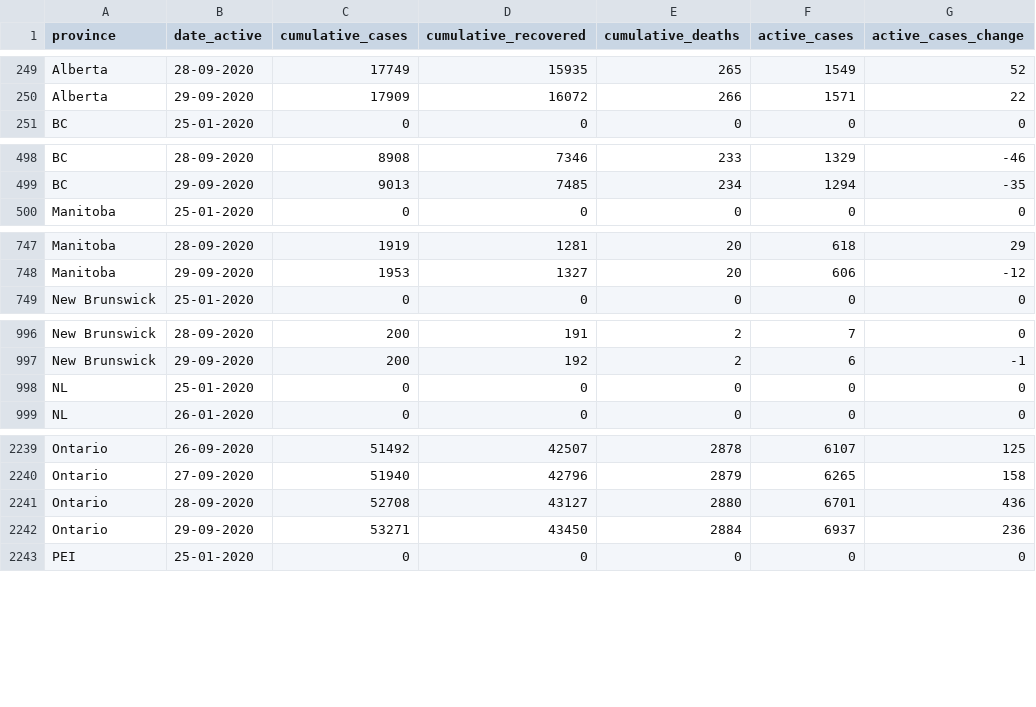
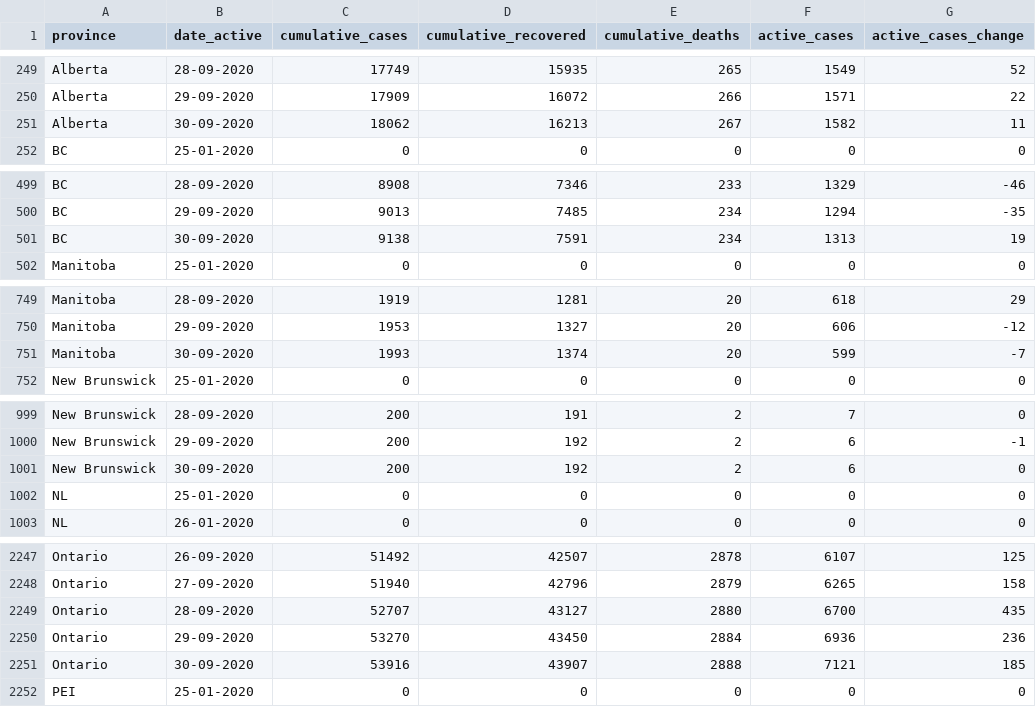
Before and after one commit to ccodwg/Covid19Canada, a CSV file: timeseries_prov/active_timeseries_prov.csv, drawn as a sheet; only a part is shown, gaps mark what is left out; the diff covers the shown part only.

```diff
--- a/timeseries_prov/active_timeseries_prov.csv
+++ b/timeseries_prov/active_timeseries_prov.csv
@@ -250,2 +250,3 @@
 "Alberta","29-09-2020",17909,16072,266,1571,22
+"Alberta","30-09-2020",18062,16213,267,1582,11
 "BC","25-01-2020",0,0,0,0,0
@@ -499,2 +500,3 @@
 "BC","29-09-2020",9013,7485,234,1294,-35
+"BC","30-09-2020",9138,7591,234,1313,19
 "Manitoba","25-01-2020",0,0,0,0,0
@@ -748,2 +750,3 @@
 "Manitoba","29-09-2020",1953,1327,20,606,-12
+"Manitoba","30-09-2020",1993,1374,20,599,-7
 "New Brunswick","25-01-2020",0,0,0,0,0
@@ -997,2 +1000,3 @@
 "New Brunswick","29-09-2020",200,192,2,6,-1
+"New Brunswick","30-09-2020",200,192,2,6,0
 "NL","25-01-2020",0,0,0,0,0
@@ -2240,4 +2248,5 @@
 "Ontario","27-09-2020",51940,42796,2879,6265,158
-"Ontario","28-09-2020",52708,43127,2880,6701,436
-"Ontario","29-09-2020",53271,43450,2884,6937,236
+"Ontario","28-09-2020",52707,43127,2880,6700,435
+"Ontario","29-09-2020",53270,43450,2884,6936,236
+"Ontario","30-09-2020",53916,43907,2888,7121,185
 "PEI","25-01-2020",0,0,0,0,0
```
Also changed, not shown: 9 added rows elsewhere in this file, testing_cumulative.csv, timeseries_hr/mortality_timeseries_hr.csv, 13 other files.
